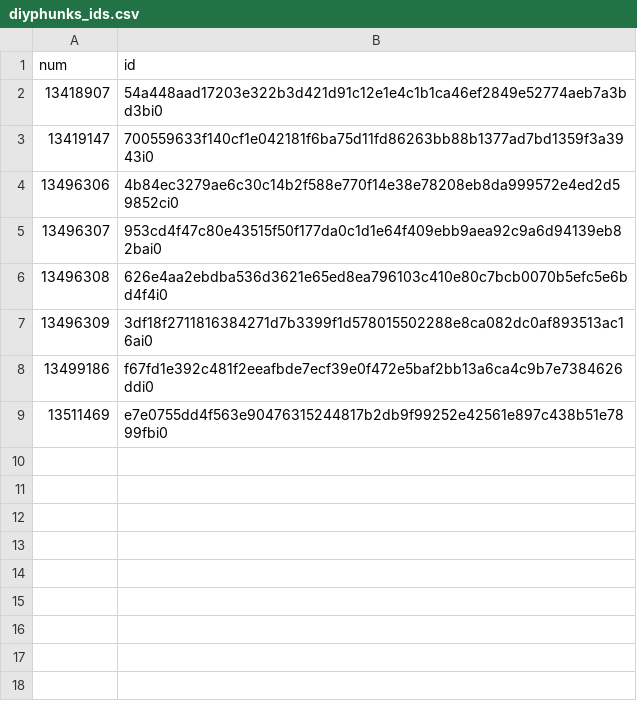
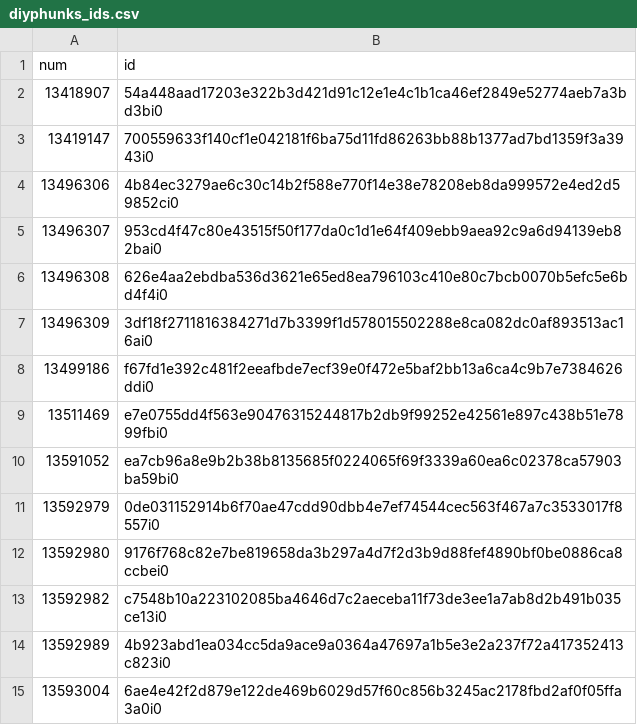
Before and after one commit to ordbase/generative-orc-721, a CSV file: market/diyphunks_ids.csv, drawn as a sheet.

```diff
--- a/market/diyphunks_ids.csv
+++ b/market/diyphunks_ids.csv
@@ -9 +9,7 @@ num, id
 13511469, e7e0755dd4f563e90476315244817b2db9f99252e42561e897c438b51e7899fbi0
+13591052, ea7cb96a8e9b2b38b8135685f0224065f69f3339a60ea6c02378ca57903ba59bi0
+13592979, 0de031152914b6f70ae47cdd90dbb4e7ef74544cec563f467a7c3533017f8557i0
+13592980, 9176f768c82e7be819658da3b297a4d7f2d3b9d88fef4890bf0be0886ca8ccbei0
+13592982, c7548b10a223102085ba4646d7c2aeceba11f73de3ee1a7ab8d2b491b035ce13i0
+13592989, 4b923abd1ea034cc5da9ace9a0364a47697a1b5e3e2a237f72a417352413c823i0
+13593004, 6ae4e42f2d879e122de469b6029d57f60c856b3245ac2178fbd2af0f05ffa3a0i0
```
Also changed, not shown: 1 other file.
